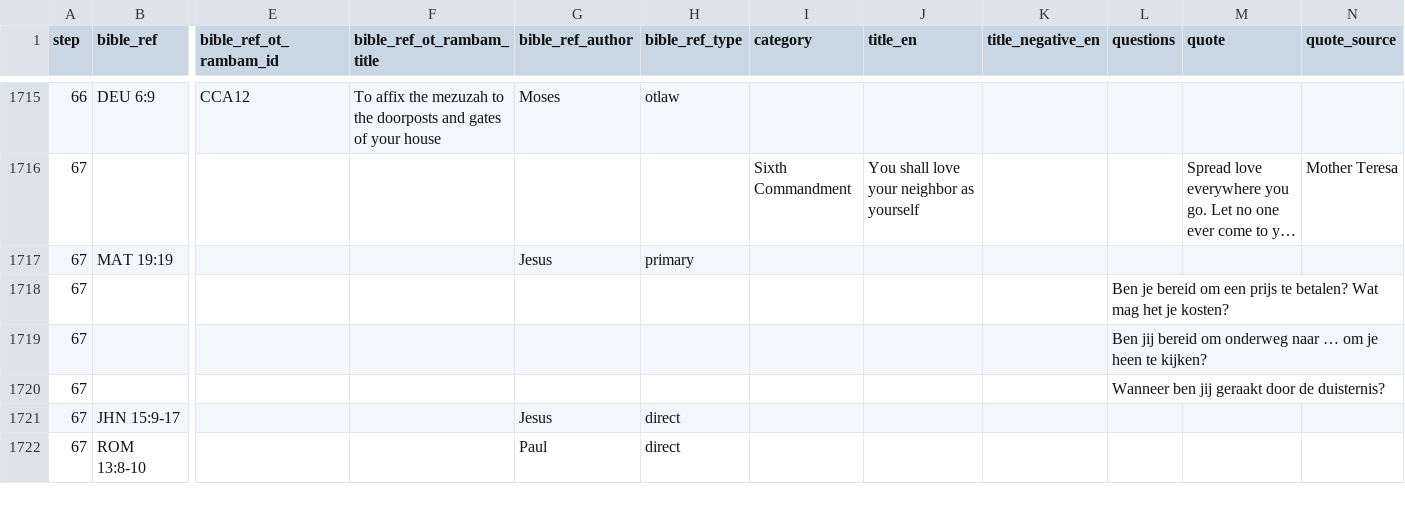
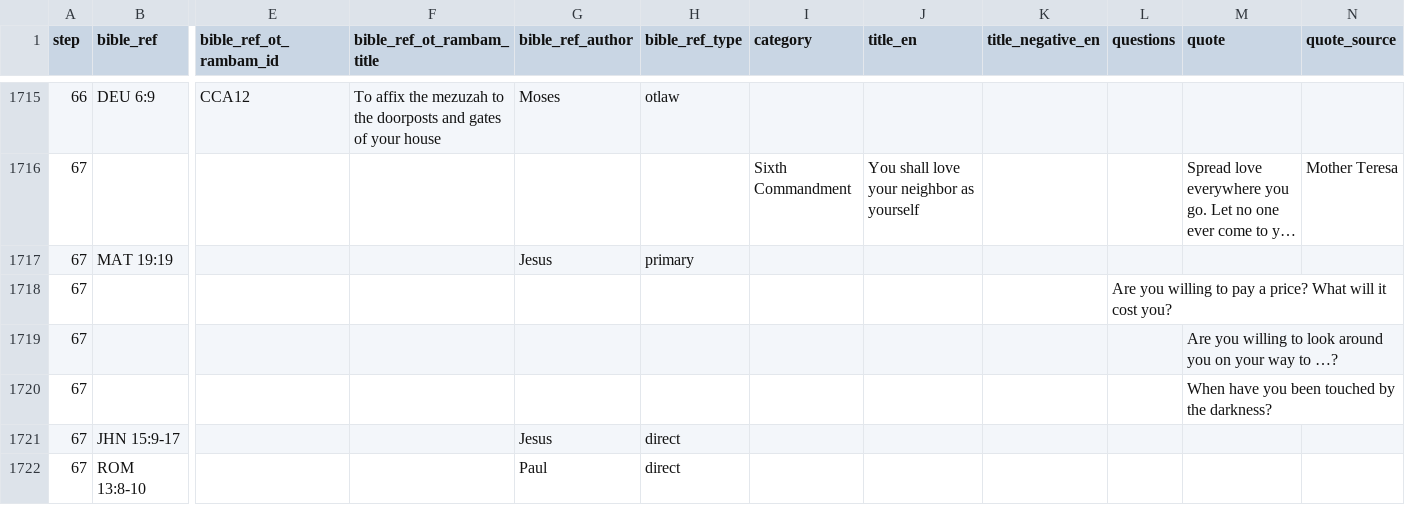
Before and after one commit to walkasjesus/walkasjesus_biblereferences, a CSV file: commandments.csv, drawn as a sheet; only a part is shown, gaps mark what is left out; long unchanged cells end in …; removed rows and columns are numbered as before the commit, all else as after; rows hold the shown columns only; the diff names each change by its address in the sheet, - before the commit and + after, or states it on an @@ line.

Commit message:
Translated

```diff
--- a/commandments.csv
+++ b/commandments.csv
-L1718 (questions): Ben je bereid om een prijs te betalen? Wat mag het je kosten?
+L1718 (questions): Are you willing to pay a price? What will it cost you?
-row 1719: 67 |  |  |  |  |  |  |  |  | Ben jij bereid om onderweg naar … om je heen te kijken?
-row 1720: 67 |  |  |  |  |  |  |  |  | Wanneer ben jij geraakt door de duisternis?
+row 1719: 67 |  |  |  |  |  |  |  |  |  | Are you willing to look around you on your way to …?
+row 1720: 67 |  |  |  |  |  |  |  |  |  | When have you been touched by the darkness?
```
